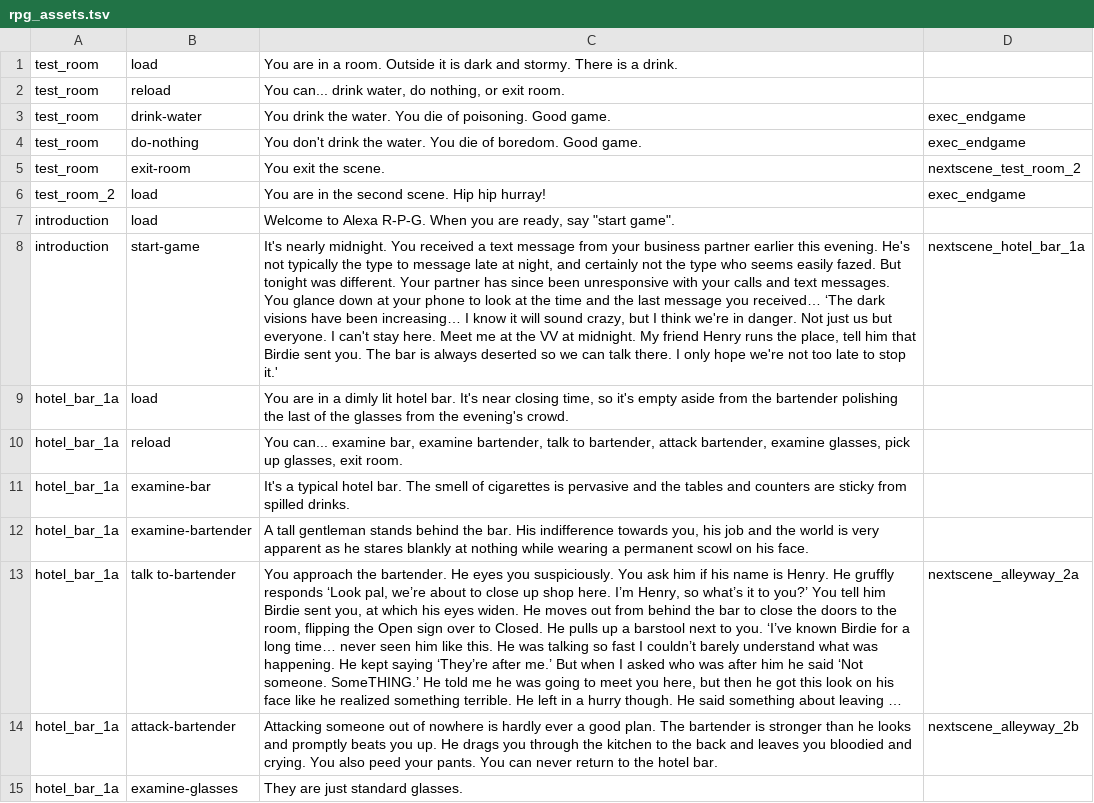
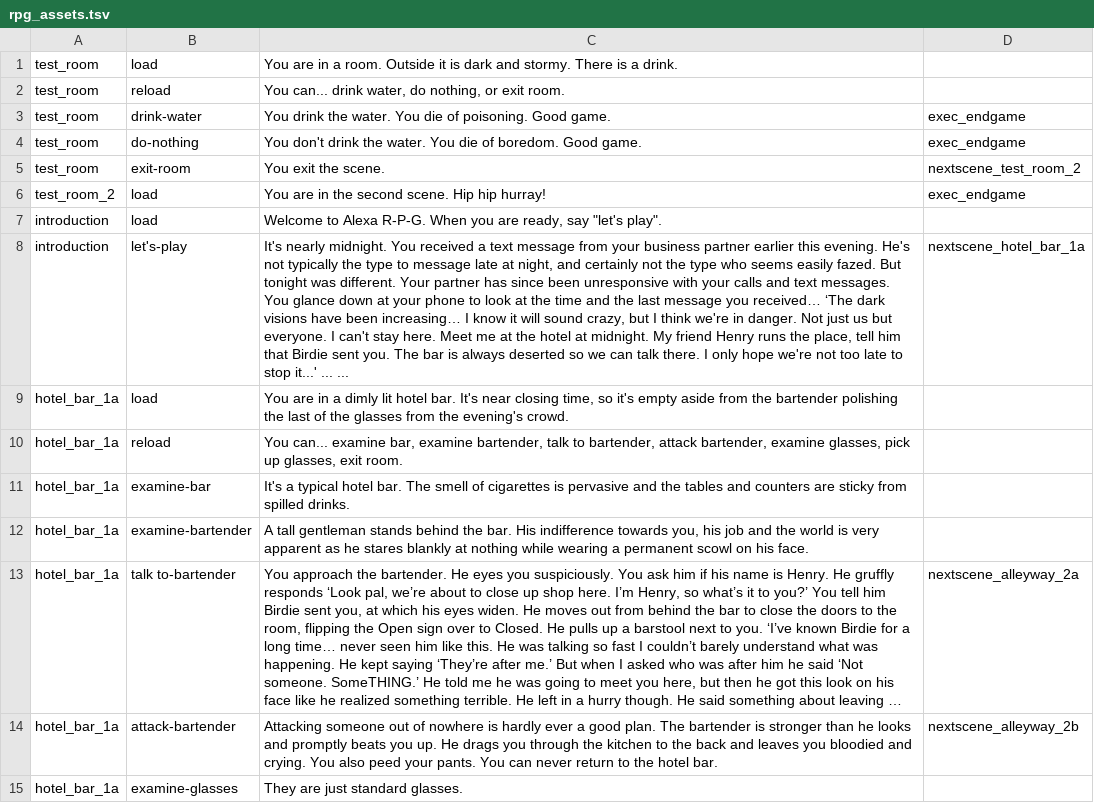
Before and after one commit to cecileceng/angelhack2016, a TSV file: rpg_assets.tsv, drawn as a sheet; only a part is shown; long unchanged cells end in …; the diff names each change by its address in the sheet, - before the commit and + after, or states it on an @@ line.

```diff
--- a/rpg_assets.tsv
+++ b/rpg_assets.tsv
-C7: …ready, say "start game".
+C7: …ready, say "let's play".
-B8: start-game
+B8: let's-play
-C8: …at the VV at midnight. My friend Henry runs the place, tell him that Birdie sent you. The bar is always deserted so we can talk there. I only hope we're not too late to stop it.'
+C8: …at the hotel at midnight. My friend Henry runs the place, tell him that Birdie sent you. The bar is always deserted so we can talk there. I only hope we're not too late to stop it...' ... ...
```
Also changed, not shown: 3 other files.
